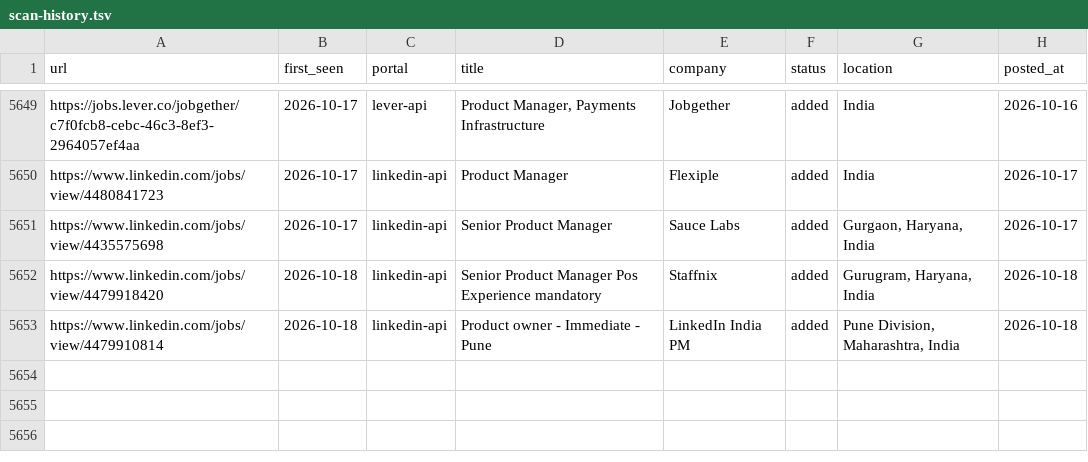
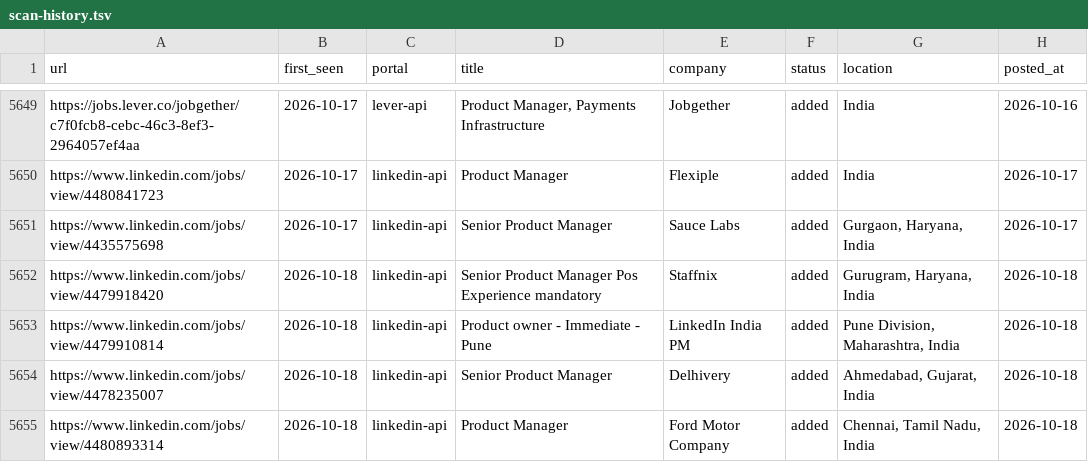
Before and after one commit to Meher1712/career-ops, a TSV file: data/scan-history.tsv, drawn as a sheet; only a part is shown, gaps mark what is left out; the diff names each change by its address in the sheet, - before the commit and + after, or states it on an @@ line.

Commit message:
scan: 2026-10-18 — 2 new jobs

```diff
--- a/data/scan-history.tsv
+++ b/data/scan-history.tsv
+row 5654: https://www.linkedin.com/jobs/view/4478235007 | 2026-10-18 | linkedin-api | Senior Product Manager | Delhivery | added | Ahmedabad, Gujarat, India | 2026-10-18
+row 5655: https://www.linkedin.com/jobs/view/4480893314 | 2026-10-18 | linkedin-api | Product Manager | Ford Motor Company | added | Chennai, Tamil Nadu, India | 2026-10-18
```
Also changed, not shown: 1 other file.
